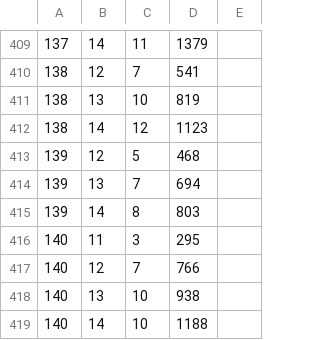
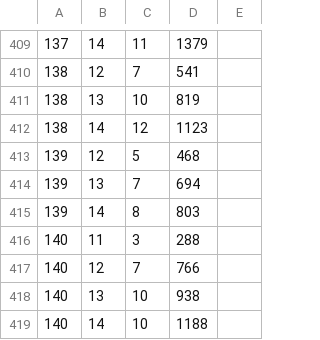
Before and after one commit to syota0304/IIDX_Viewer, a CSV file: 28/sp.csv, drawn as a sheet; only a part is shown, gaps mark what is left out.

```diff
--- a/28/sp.csv
+++ b/28/sp.csv
@@ -415,3 +415,3 @@
 139,14,8,803,
-140,11,3,295,
+140,11,3,288,
 140,12,7,766,
```
Also changed, not shown: 28/music.csv, 1 other file.
